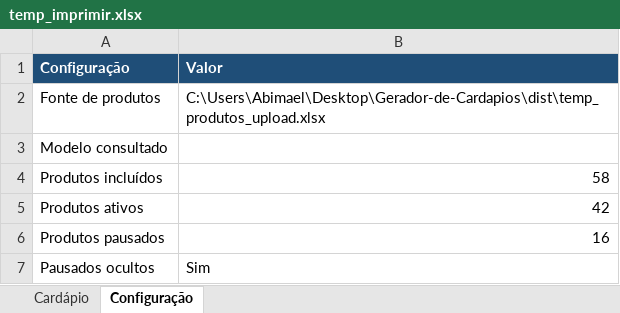
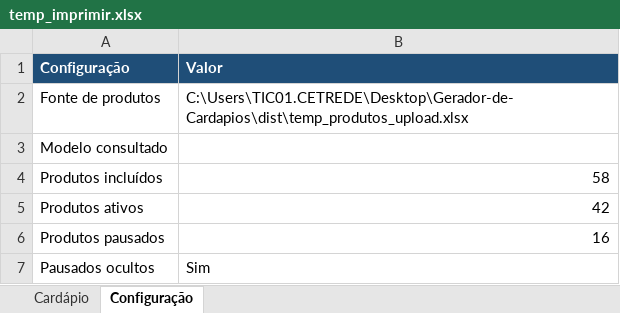
Before and after one commit to abimaelProgammer/Gerador-de-Cardapios, an Excel workbook: dist/temp_imprimir.xlsx, sheet Configuração, drawn as a sheet; values as stored, in another font and other column widths than the file's, no borders; the diff names each change by its address in the sheet, - before the commit and + after, or states it on an @@ line.

```diff
--- a/dist/temp_imprimir.xlsx (sheet Configuração)
+++ b/dist/temp_imprimir.xlsx (sheet Configuração)
-B2 (Valor): C:\Users\Abimael\Desktop\Gerador-de-Cardapios\dist\temp_produtos_upload.xlsx
+B2 (Valor): C:\Users\TIC01.CETREDE\Desktop\Gerador-de-Cardapios\dist\temp_produtos_upload.xlsx
```
Also changed, not shown: sheet Cardápio, hidden cells, Cardapio.xlsx, 17 other files.
